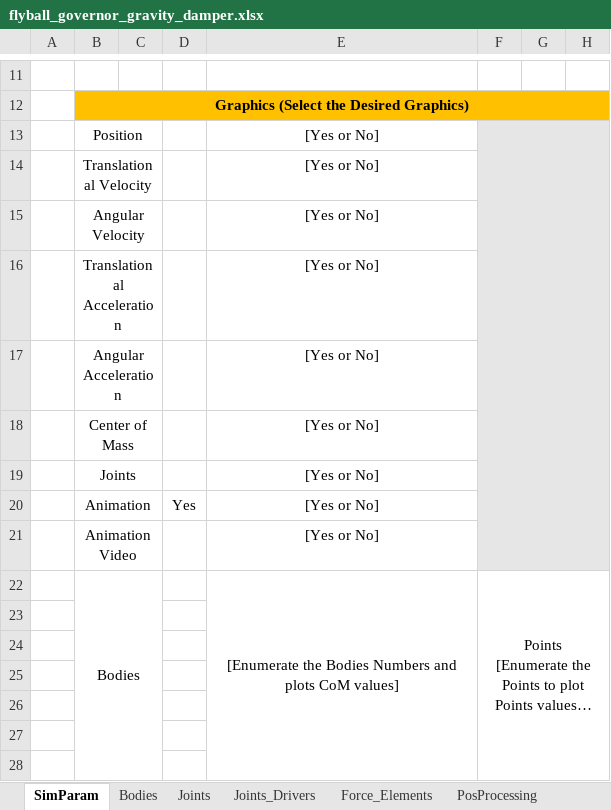
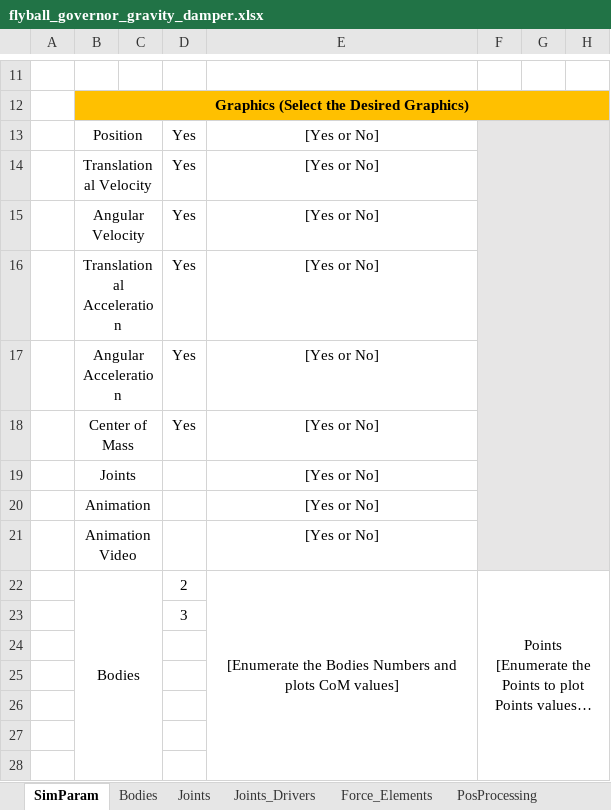
Before and after one commit to TiagoMSCarvalho/Multibody-System-Thesis-Software, an Excel workbook: mbs-EP-v.1.0.0/Excel Files/flyball_governor/flyball_governor_gravity_damper.xlsx, sheet SimParam, drawn as a sheet; only a part is shown, gaps mark what is left out; long unchanged cells end in …; values as stored, in another font and other column widths than the file's, no borders; charts and pictures not drawn; the diff names each change by its address in the sheet, - before the commit and + after, or states it on an @@ line.

```diff
--- a/mbs-EP-v.1.0.0/Excel Files/flyball_governor/flyball_governor_gravity_damper.xlsx (sheet SimParam)
+++ b/mbs-EP-v.1.0.0/Excel Files/flyball_governor/flyball_governor_gravity_damper.xlsx (sheet SimParam)
-D13:D18: (empty)
+D13:D18: Yes
-D20: Yes
+D20: (empty)
-D22: (empty)
+D22: 2
-D23: (empty)
+D23: 3
```
Also changed, not shown: 13 other files.
